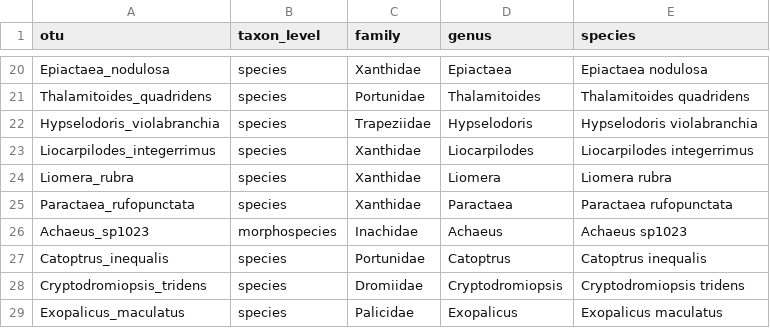
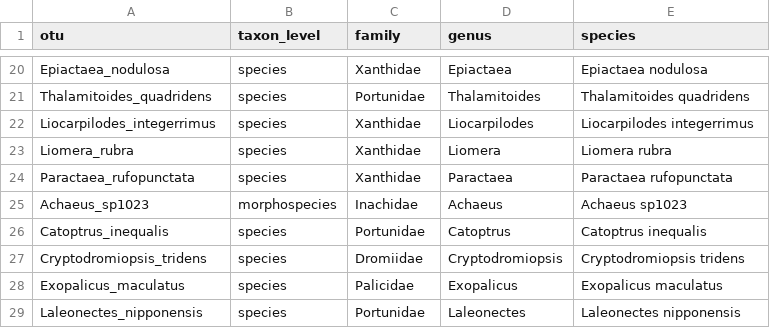
Before and after one commit to mhoban/arms_crabs, a CSV file: data/taxonomy.csv, drawn as a sheet; only a part is shown, gaps mark what is left out; the shorter side is filled out with more unchanged rows.

```diff
--- a/data/taxonomy.csv
+++ b/data/taxonomy.csv
@@ -21,3 +21,2 @@ Epiactaea_nodulosa,species,Xanthidae,Epiactaea,Epiactaea nodulosa
 Thalamitoides_quadridens,species,Portunidae,Thalamitoides,Thalamitoides quadridens
-Hypselodoris_violabranchia,species,Trapeziidae,Hypselodoris,Hypselodoris violabranchia
 Liocarpilodes_integerrimus,species,Xanthidae,Liocarpilodes,Liocarpilodes integerrimus
```
Also changed, not shown: data/all_data.csv, data/crabs.csv.
